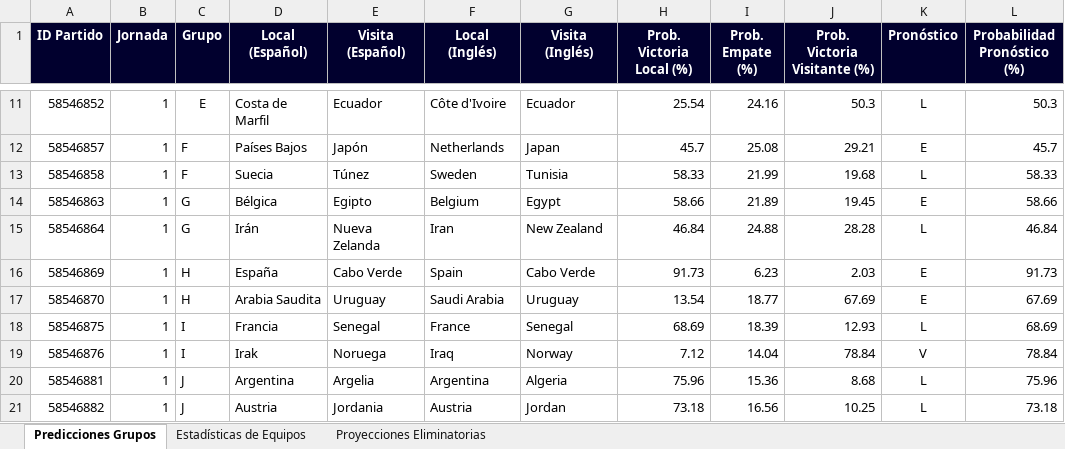
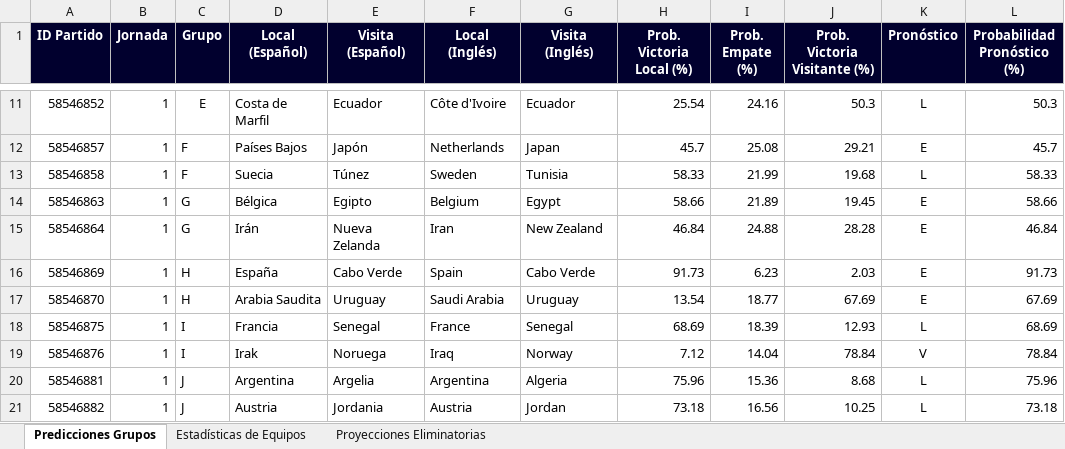
Before and after one commit to mexjsa/mundial_simulator, an Excel workbook: Mundial 2026 - Reporte Maestro de Simulaciones.xlsx, sheet Predicciones Grupos, drawn as a sheet; only a part is shown, gaps mark what is left out; values as stored, in another font and other column widths than the file's, no borders; the diff names each change by its address in the sheet, - before the commit and + after, or states it on an @@ line.

Commit message:
Feat: precargar resultado de Iran vs Nueva Zelanda (2-2) y actualizar Excel

```diff
--- a/Mundial 2026 - Reporte Maestro de Simulaciones.xlsx (sheet Predicciones Grupos)
+++ b/Mundial 2026 - Reporte Maestro de Simulaciones.xlsx (sheet Predicciones Grupos)
-K15 (Pronóstico): L
+K15 (Pronóstico): E
```
Also changed, not shown: Mundial 2026 (fase de grupos).xlsx, 2 other files.
